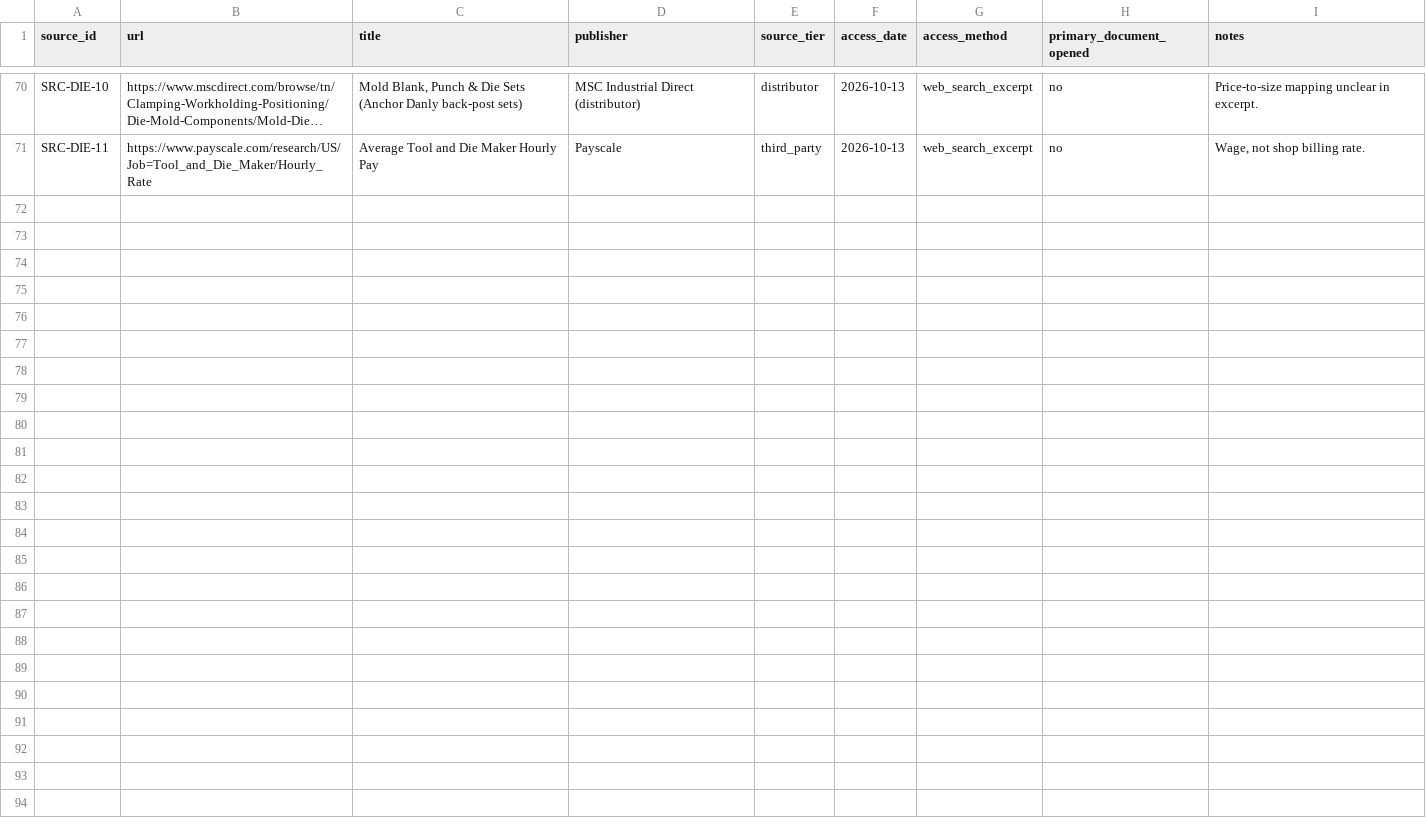
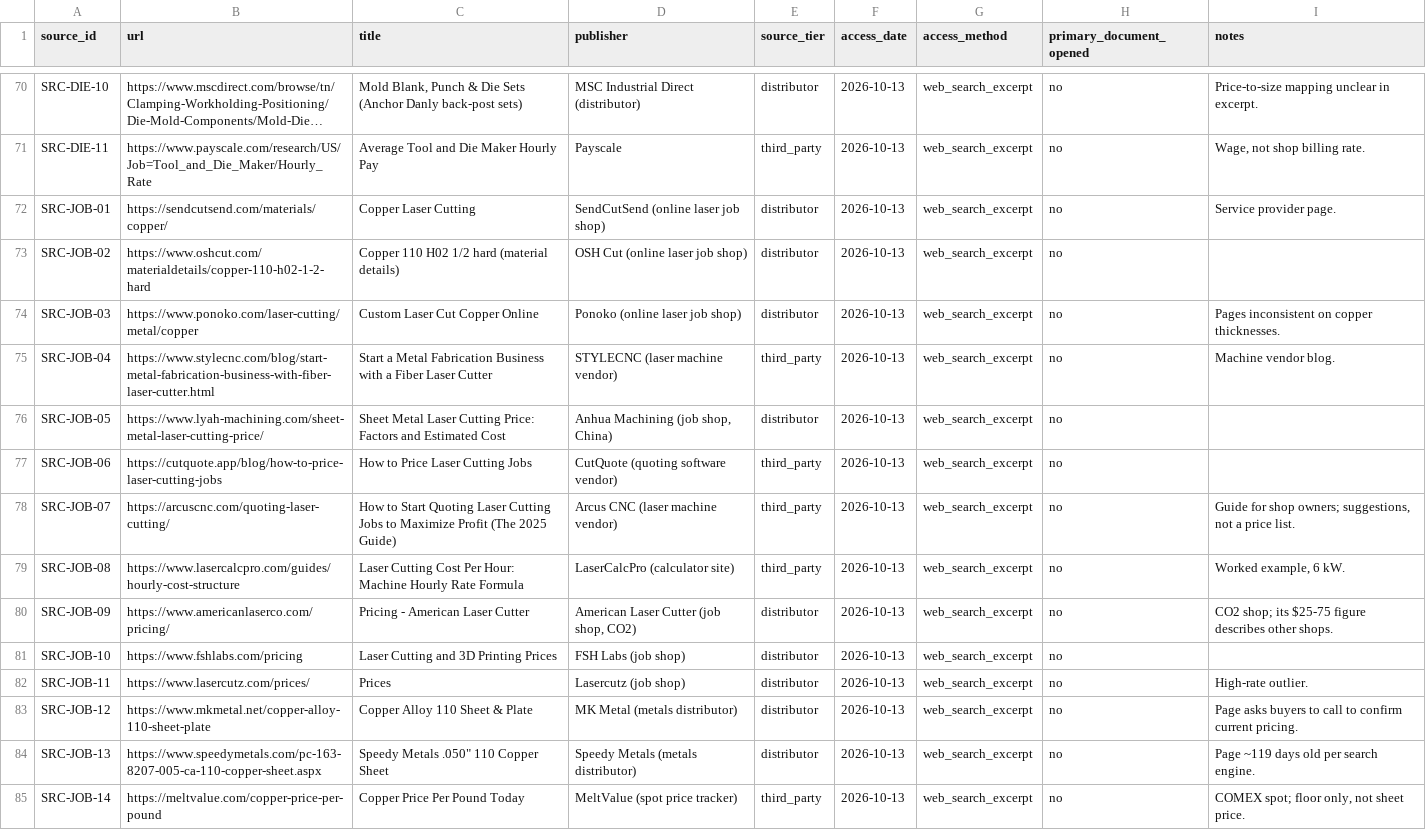
Before and after one commit to ajepstein/eob-eval-harness, a CSV file: stonair_challenge/data/evidence/sources.csv, drawn as a sheet; only a part is shown, gaps mark what is left out; long unchanged cells end in …; the diff names each change by its address in the sheet, - before the commit and + after, or states it on an @@ line.

```diff
--- a/stonair_challenge/data/evidence/sources.csv
+++ b/stonair_challenge/data/evidence/sources.csv
+row 72: SRC-JOB-01 | https://sendcutsend.com/materials/copper/ | Copper Laser Cutting | SendCutSend (online laser job shop) | distributor | 2026-10-13 | web_search_excerpt | no | Service provider page.
+row 73: SRC-JOB-02 | https://www.oshcut.com/materialdetails/copper-110-h02-1-2-hard | Copper 110 H02 1/2 hard (material details) | OSH Cut (online laser job shop) | distributor | 2026-10-13 | web_search_excerpt | no
+row 74: SRC-JOB-03 | https://www.ponoko.com/laser-cutting/metal/copper | Custom Laser Cut Copper Online | Ponoko (online laser job shop) | distributor | 2026-10-13 | web_search_excerpt | no | Pages inconsistent on copper thicknesses.
+row 75: SRC-JOB-04 | https://www.stylecnc.com/blog/start-metal-fabrication-business-with-fiber-laser-cutter.html | Start a Metal Fabrication Business with a Fiber Laser Cutter | STYLECNC (laser machine vendor) | third_party | 2026-10-13 | web_search_excerpt | no | Machine vendor blog.
+row 76: SRC-JOB-05 | https://www.lyah-machining.com/sheet-metal-laser-cutting-price/ | Sheet Metal Laser Cutting Price: Factors and Estimated Cost | Anhua Machining (job shop, China) | distributor | 2026-10-13 | web_search_excerpt | no
+row 77: SRC-JOB-06 | https://cutquote.app/blog/how-to-price-laser-cutting-jobs | How to Price Laser Cutting Jobs | CutQuote (quoting software vendor) | third_party | 2026-10-13 | web_search_excerpt | no
+row 78: SRC-JOB-07 | https://arcuscnc.com/quoting-laser-cutting/ | How to Start Quoting Laser Cutting Jobs to Maximize Profit (The 2025 Guide) | Arcus CNC (laser machine vendor) | third_party | 2026-10-13 | web_search_excerpt | no | Guide for shop owners; suggestions, not a price list.
+row 79: SRC-JOB-08 | https://www.lasercalcpro.com/guides/hourly-cost-structure | Laser Cutting Cost Per Hour: Machine Hourly Rate Formula | LaserCalcPro (calculator site) | third_party | 2026-10-13 | web_search_excerpt | no | Worked example, 6 kW.
+row 80: SRC-JOB-09 | https://www.americanlaserco.com/pricing/ | Pricing - American Laser Cutter | American Laser Cutter (job shop, CO2) | distributor | 2026-10-13 | web_search_excerpt | no | CO2 shop; its $25-75 figure describes other shops.
+row 81: SRC-JOB-10 | https://www.fshlabs.com/pricing | Laser Cutting and 3D Printing Prices | FSH Labs (job shop) | distributor | 2026-10-13 | web_search_excerpt | no
+row 82: SRC-JOB-11 | https://www.lasercutz.com/prices/ | Prices | Lasercutz (job shop) | distributor | 2026-10-13 | web_search_excerpt | no | High-rate outlier.
+row 83: SRC-JOB-12 | https://www.mkmetal.net/copper-alloy-110-sheet-plate | Copper Alloy 110 Sheet & Plate | MK Metal (metals distributor) | distributor | 2026-10-13 | web_search_excerpt | no | Page asks buyers to call to confirm current pricing.
+row 84: SRC-JOB-13 | https://www.speedymetals.com/pc-163-8207-005-ca-110-copper-sheet.aspx | Speedy Metals .050" 110 Copper Sheet | Speedy Metals (metals distributor) | distributor | 2026-10-13 | web_search_excerpt | no | Page ~119 days old per search engine.
+row 85: SRC-JOB-14 | https://meltvalue.com/copper-price-per-pound | Copper Price Per Pound Today | MeltValue (spot price tracker) | third_party | 2026-10-13 | web_search_excerpt | no | COMEX spot; floor only, not sheet price.
```
Also changed, not shown: stonair_challenge/data/assumptions.csv, stonair_challenge/data/evidence/process_material_evidence.csv, 14 other files.
